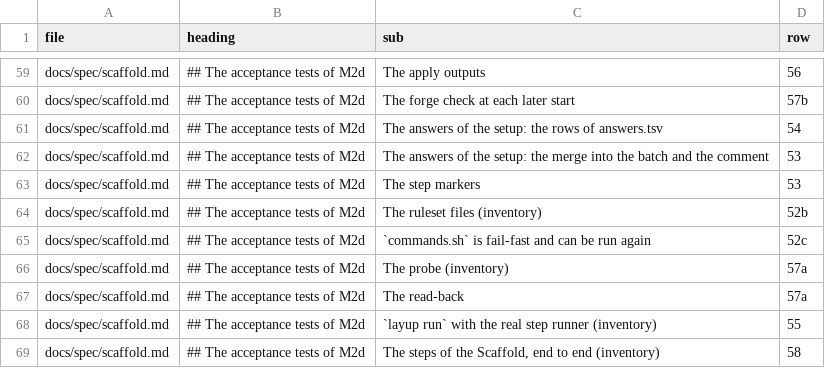
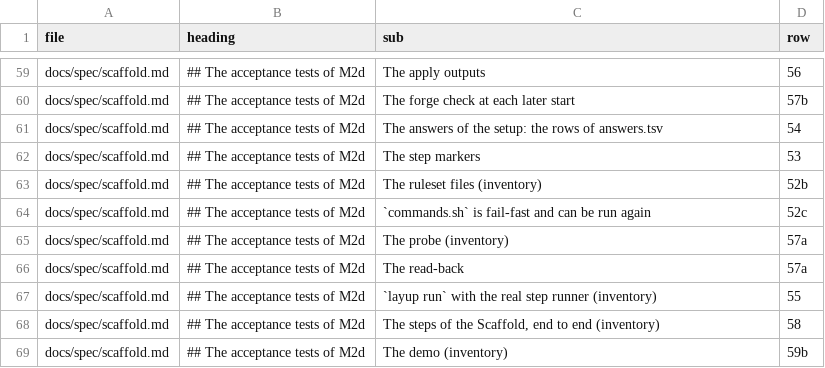
Before and after one commit to pharzam/layup, a TSV file: runs/T-bng8/parts.tsv, drawn as a sheet; only a part is shown, gaps mark what is left out; the shorter side is filled out with more unchanged rows.

Commit message:
fix: T-bng8 round 6: the false acceptance-test clause is dropped; each clause of a split heading is required; the recorded times are UTC

```diff
--- a/runs/T-bng8/parts.tsv
+++ b/runs/T-bng8/parts.tsv
@@ -61,3 +61,2 @@ docs/spec/scaffold.md	## The acceptance tests of M2d	The forge check at each lat
 docs/spec/scaffold.md	## The acceptance tests of M2d	The answers of the setup: the rows of answers.tsv	54
-docs/spec/scaffold.md	## The acceptance tests of M2d	The answers of the setup: the merge into the batch and the comment	53
 docs/spec/scaffold.md	## The acceptance tests of M2d	The step markers	53
```
Also changed, not shown: 3 other files.
